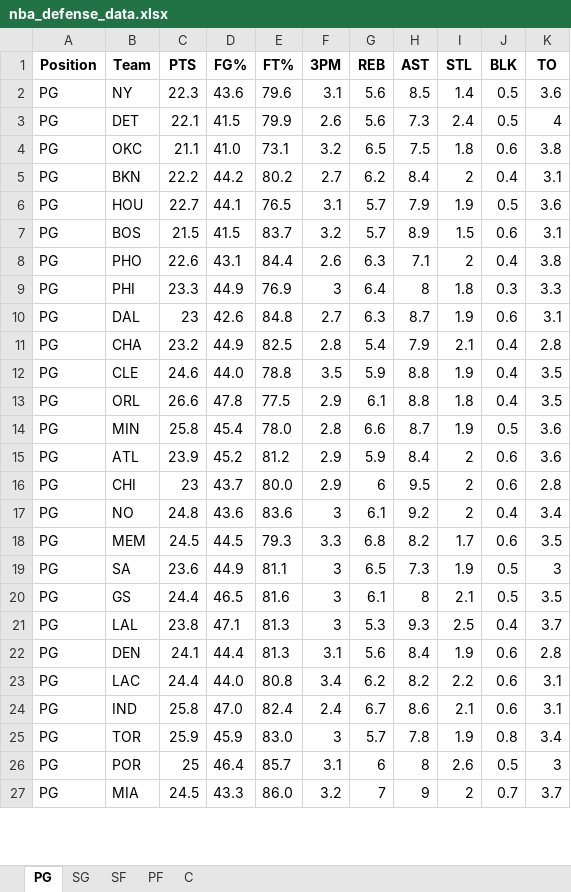
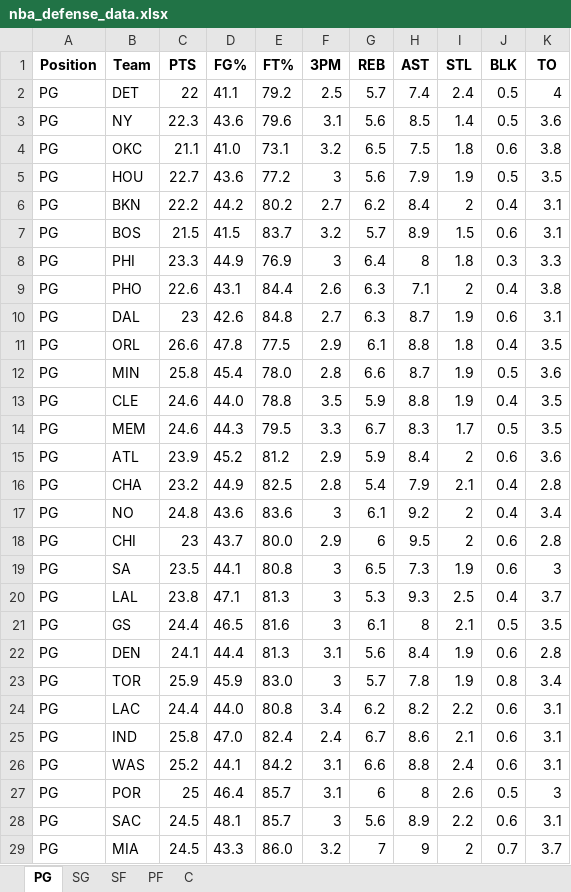
Before and after one commit to mithun-s14/prop_model, an Excel workbook: backend/nba_defense_data.xlsx, sheet PG, drawn as a sheet; only a part is shown; values as stored, in another font and other column widths than the file's, no borders; removed rows and columns are numbered as before the commit, all else as after; the diff covers the shown part only; the diff names each change by its address in the sheet, - before the commit and + after, or states it on an @@ line.

```diff
--- a/backend/nba_defense_data.xlsx (sheet PG)
+++ b/backend/nba_defense_data.xlsx (sheet PG)
+row 2: PG | DET | 22 | 41.1 | 79.2 | 2.5 | 5.7 | 7.4 | 2.4 | 0.5 | 4
-row 3: PG | DET | 22.1 | 41.5 | 79.9 | 2.6 | 5.6 | 7.3 | 2.4 | 0.5 | 4
+row 5: PG | HOU | 22.7 | 43.6 | 77.2 | 3 | 5.6 | 7.9 | 1.9 | 0.5 | 3.5
-row 6: PG | HOU | 22.7 | 44.1 | 76.5 | 3.1 | 5.7 | 7.9 | 1.9 | 0.5 | 3.6
@@ row 9 moved to row 8: PG @@
@@ row 12 moved to row 13: PG @@
+row 14: PG | MEM | 24.6 | 44.3 | 79.5 | 3.3 | 6.7 | 8.3 | 1.7 | 0.5 | 3.5
@@ row 11 moved to row 16: PG @@
-row 18: PG | MEM | 24.5 | 44.5 | 79.3 | 3.3 | 6.8 | 8.2 | 1.7 | 0.6 | 3.5
-C19 (PTS): 23.6
+C19 (PTS): 23.5
-D19 (FG%): 44.9
+D19 (FG%): 44.1
-E19 (FT%): 81.1
+E19 (FT%): 80.8
-J19 (BLK): 0.5
+J19 (BLK): 0.6
@@ row 21 moved to row 20: PG @@
@@ row 25 moved to row 23: PG @@
@@ row 28 moved to row 26: PG @@
+row 28: PG | SAC | 24.5 | 48.1 | 85.7 | 3 | 5.6 | 8.9 | 2.2 | 0.6 | 3.1
```
Also changed, not shown: 1 removed row and 4 edited cells elsewhere in this sheet, sheet PF, sheet SF, sheet C, sheet SG, 3 other files.
